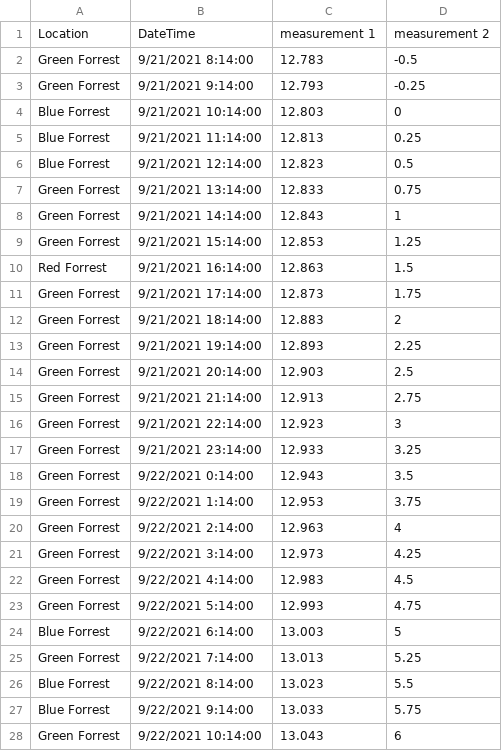
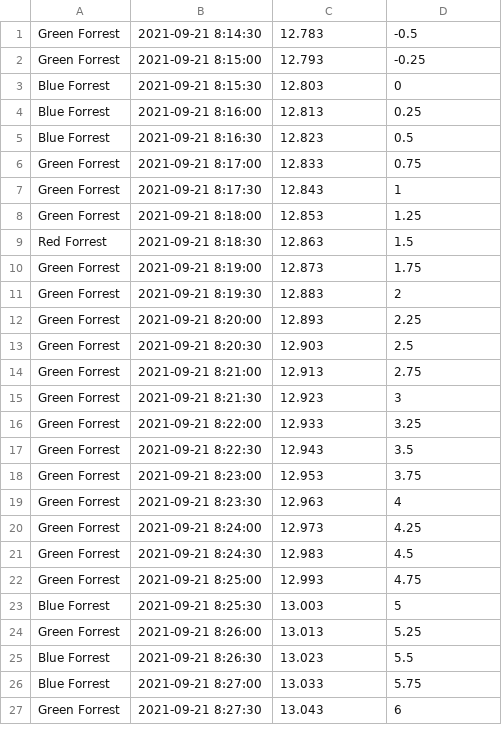
Before and after one commit to Kgosi-Motlogelwa/IOT-Project---Coomera, a CSV file: media/media/Coomera_Multiple_Locations_per_sheet.csv, drawn as a sheet; only a part is shown; the diff covers the shown part only.

```diff
--- a/media/media/Coomera_Multiple_Locations_per_sheet.csv
+++ b/media/media/Coomera_Multiple_Locations_per_sheet.csv
@@ -1,28 +1,27 @@
-Location,DateTime,measurement 1,measurement 2
-Green Forrest,9/21/2021 8:14:00,12.783,-0.5
-Green Forrest,9/21/2021 9:14:00,12.793,-0.25
-Blue Forrest,9/21/2021 10:14:00,12.803,0
-Blue Forrest,9/21/2021 11:14:00,12.813,0.25
-Blue Forrest,9/21/2021 12:14:00,12.823,0.5
-Green Forrest,9/21/2021 13:14:00,12.833,0.75
-Green Forrest,9/21/2021 14:14:00,12.843,1
-Green Forrest,9/21/2021 15:14:00,12.853,1.25
-Red Forrest,9/21/2021 16:14:00,12.863,1.5
-Green Forrest,9/21/2021 17:14:00,12.873,1.75
-Green Forrest,9/21/2021 18:14:00,12.883,2
-Green Forrest,9/21/2021 19:14:00,12.893,2.25
-Green Forrest,9/21/2021 20:14:00,12.903,2.5
-Green Forrest,9/21/2021 21:14:00,12.913,2.75
-Green Forrest,9/21/2021 22:14:00,12.923,3
-Green Forrest,9/21/2021 23:14:00,12.933,3.25
-Green Forrest,9/22/2021 0:14:00,12.943,3.5
-Green Forrest,9/22/2021 1:14:00,12.953,3.75
-Green Forrest,9/22/2021 2:14:00,12.963,4
-Green Forrest,9/22/2021 3:14:00,12.973,4.25
-Green Forrest,9/22/2021 4:14:00,12.983,4.5
-Green Forrest,9/22/2021 5:14:00,12.993,4.75
-Blue Forrest,9/22/2021 6:14:00,13.003,5
-Green Forrest,9/22/2021 7:14:00,13.013,5.25
-Blue Forrest,9/22/2021 8:14:00,13.023,5.5
-Blue Forrest,9/22/2021 9:14:00,13.033,5.75
-Green Forrest,9/22/2021 10:14:00,13.043,6
+Green Forrest,2021-09-21 8:14:30,12.783,-0.5
+Green Forrest,2021-09-21 8:15:00,12.793,-0.25
+Blue Forrest,2021-09-21 8:15:30,12.803,0
+Blue Forrest,2021-09-21 8:16:00,12.813,0.25
+Blue Forrest,2021-09-21 8:16:30,12.823,0.5
+Green Forrest,2021-09-21 8:17:00,12.833,0.75
+Green Forrest,2021-09-21 8:17:30,12.843,1
+Green Forrest,2021-09-21 8:18:00,12.853,1.25
+Red Forrest,2021-09-21 8:18:30,12.863,1.5
+Green Forrest,2021-09-21 8:19:00,12.873,1.75
+Green Forrest,2021-09-21 8:19:30,12.883,2
+Green Forrest,2021-09-21 8:20:00,12.893,2.25
+Green Forrest,2021-09-21 8:20:30,12.903,2.5
+Green Forrest,2021-09-21 8:21:00,12.913,2.75
+Green Forrest,2021-09-21 8:21:30,12.923,3
+Green Forrest,2021-09-21 8:22:00,12.933,3.25
+Green Forrest,2021-09-21 8:22:30,12.943,3.5
+Green Forrest,2021-09-21 8:23:00,12.953,3.75
+Green Forrest,2021-09-21 8:23:30,12.963,4
+Green Forrest,2021-09-21 8:24:00,12.973,4.25
+Green Forrest,2021-09-21 8:24:30,12.983,4.5
+Green Forrest,2021-09-21 8:25:00,12.993,4.75
+Blue Forrest,2021-09-21 8:25:30,13.003,5
+Green Forrest,2021-09-21 8:26:00,13.013,5.25
+Blue Forrest,2021-09-21 8:26:30,13.023,5.5
+Blue Forrest,2021-09-21 8:27:00,13.033,5.75
+Green Forrest,2021-09-21 8:27:30,13.043,6
```
Also changed, not shown: 22 edited cells elsewhere in this file, 4 other files.
